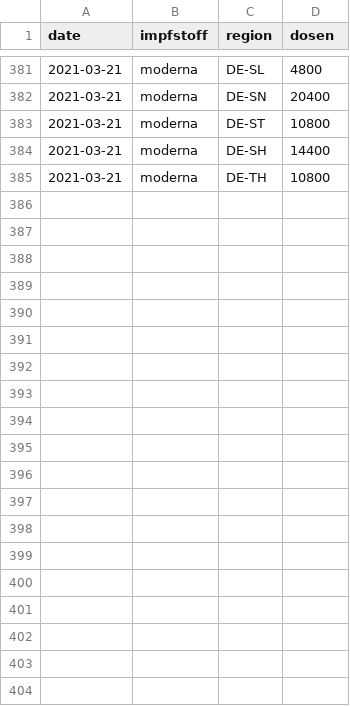
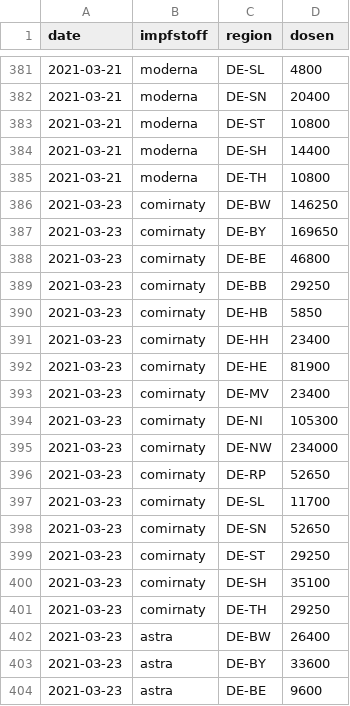
Before and after one commit to spookyahell/covid19-impfung-de, a TSV file: tsv/germany_deliveries_timeseries_v2.tsv, drawn as a sheet; only a part is shown, gaps mark what is left out; the diff covers the shown part only.

```diff
--- a/tsv/germany_deliveries_timeseries_v2.tsv
+++ b/tsv/germany_deliveries_timeseries_v2.tsv
@@ -385 +385,20 @@ date	impfstoff	region	dosen
 2021-03-21	moderna	DE-TH	10800
+2021-03-23	comirnaty	DE-BW	146250
+2021-03-23	comirnaty	DE-BY	169650
+2021-03-23	comirnaty	DE-BE	46800
+2021-03-23	comirnaty	DE-BB	29250
+2021-03-23	comirnaty	DE-HB	5850
+2021-03-23	comirnaty	DE-HH	23400
+2021-03-23	comirnaty	DE-HE	81900
+2021-03-23	comirnaty	DE-MV	23400
+2021-03-23	comirnaty	DE-NI	105300
+2021-03-23	comirnaty	DE-NW	234000
+2021-03-23	comirnaty	DE-RP	52650
+2021-03-23	comirnaty	DE-SL	11700
+2021-03-23	comirnaty	DE-SN	52650
+2021-03-23	comirnaty	DE-ST	29250
+2021-03-23	comirnaty	DE-SH	35100
+2021-03-23	comirnaty	DE-TH	29250
+2021-03-23	astra	DE-BW	26400
+2021-03-23	astra	DE-BY	33600
+2021-03-23	astra	DE-BE	9600
```
Also changed, not shown: 13 added rows and 16 edited cells elsewhere in this file, tsv/germany_vaccinations_by_state.tsv, tsv/germany_vaccinations_timeseries_v2.tsv, 3 other files.
